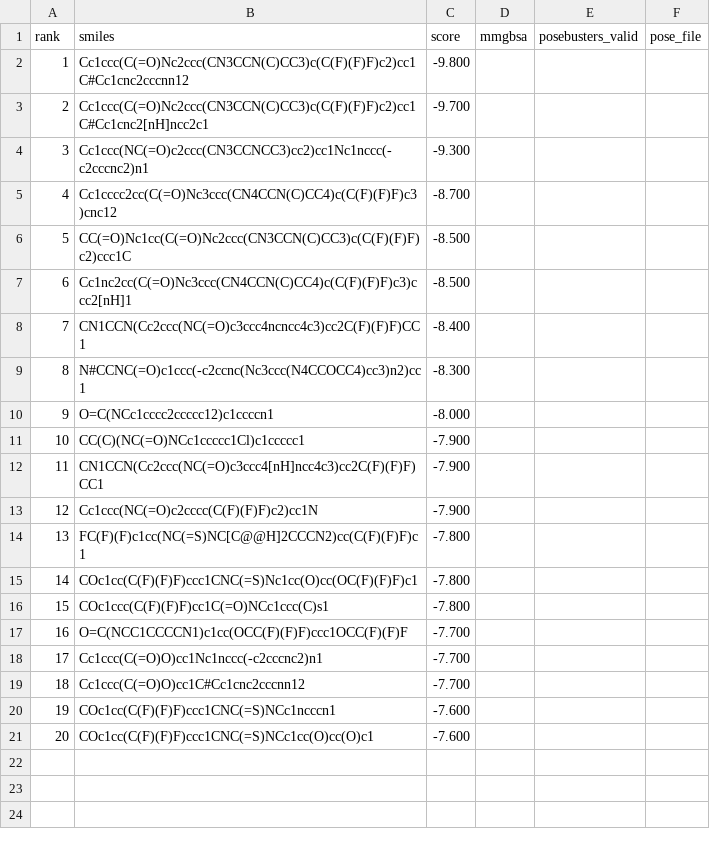
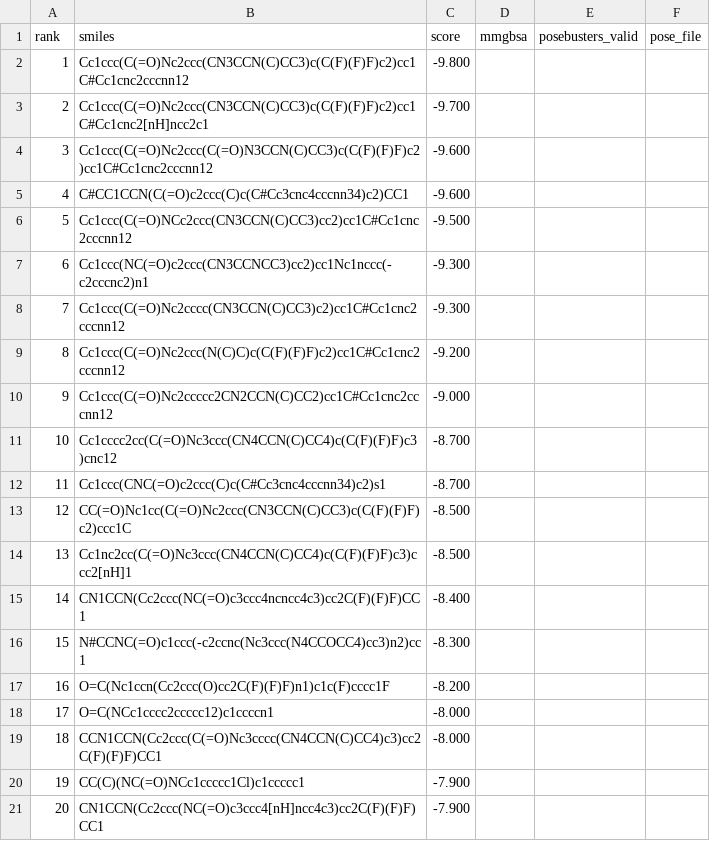
Before and after one commit to rafwiewiora/ebolathon, a CSV file: runs/glycoprotein_screen21/hits.csv, drawn as a sheet.

```diff
--- a/runs/glycoprotein_screen21/hits.csv
+++ b/runs/glycoprotein_screen21/hits.csv
@@ -3,19 +3,19 @@ rank,smiles,score,mmgbsa,posebusters_valid,pose_file
 2,Cc1ccc(C(=O)Nc2ccc(CN3CCN(C)CC3)c(C(F)(F)F)c2)cc1C#Cc1cnc2[nH]ncc2c1,-9.700,,,
-3,Cc1ccc(NC(=O)c2ccc(CN3CCNCC3)cc2)cc1Nc1nccc(-c2cccnc2)n1,-9.300,,,
-4,Cc1cccc2cc(C(=O)Nc3ccc(CN4CCN(C)CC4)c(C(F)(F)F)c3)cnc12,-8.700,,,
-5,CC(=O)Nc1cc(C(=O)Nc2ccc(CN3CCN(C)CC3)c(C(F)(F)F)c2)ccc1C,-8.500,,,
-6,Cc1nc2cc(C(=O)Nc3ccc(CN4CCN(C)CC4)c(C(F)(F)F)c3)ccc2[nH]1,-8.500,,,
-7,CN1CCN(Cc2ccc(NC(=O)c3ccc4ncncc4c3)cc2C(F)(F)F)CC1,-8.400,,,
-8,N#CCNC(=O)c1ccc(-c2ccnc(Nc3ccc(N4CCOCC4)cc3)n2)cc1,-8.300,,,
-9,O=C(NCc1cccc2ccccc12)c1ccccn1,-8.000,,,
-10,CC(C)(NC(=O)NCc1ccccc1Cl)c1ccccc1,-7.900,,,
-11,CN1CCN(Cc2ccc(NC(=O)c3ccc4[nH]ncc4c3)cc2C(F)(F)F)CC1,-7.900,,,
-12,Cc1ccc(NC(=O)c2cccc(C(F)(F)F)c2)cc1N,-7.900,,,
-13,FC(F)(F)c1cc(NC(=S)NC[C@@H]2CCCN2)cc(C(F)(F)F)c1,-7.800,,,
-14,COc1cc(C(F)(F)F)ccc1CNC(=S)Nc1cc(O)cc(OC(F)(F)F)c1,-7.800,,,
-15,COc1ccc(C(F)(F)F)cc1C(=O)NCc1ccc(C)s1,-7.800,,,
-16,O=C(NCC1CCCCN1)c1cc(OCC(F)(F)F)ccc1OCC(F)(F)F,-7.700,,,
-17,Cc1ccc(C(=O)O)cc1Nc1nccc(-c2cccnc2)n1,-7.700,,,
-18,Cc1ccc(C(=O)O)cc1C#Cc1cnc2cccnn12,-7.700,,,
-19,COc1cc(C(F)(F)F)ccc1CNC(=S)NCc1ncccn1,-7.600,,,
-20,COc1cc(C(F)(F)F)ccc1CNC(=S)NCc1cc(O)cc(O)c1,-7.600,,,
+3,Cc1ccc(C(=O)Nc2ccc(C(=O)N3CCN(C)CC3)c(C(F)(F)F)c2)cc1C#Cc1cnc2cccnn12,-9.600,,,
+4,C#CC1CCN(C(=O)c2ccc(C)c(C#Cc3cnc4cccnn34)c2)CC1,-9.600,,,
+5,Cc1ccc(C(=O)NCc2ccc(CN3CCN(C)CC3)cc2)cc1C#Cc1cnc2cccnn12,-9.500,,,
+6,Cc1ccc(NC(=O)c2ccc(CN3CCNCC3)cc2)cc1Nc1nccc(-c2cccnc2)n1,-9.300,,,
+7,Cc1ccc(C(=O)Nc2cccc(CN3CCN(C)CC3)c2)cc1C#Cc1cnc2cccnn12,-9.300,,,
+8,Cc1ccc(C(=O)Nc2ccc(N(C)C)c(C(F)(F)F)c2)cc1C#Cc1cnc2cccnn12,-9.200,,,
+9,Cc1ccc(C(=O)Nc2ccccc2CN2CCN(C)CC2)cc1C#Cc1cnc2cccnn12,-9.000,,,
+10,Cc1cccc2cc(C(=O)Nc3ccc(CN4CCN(C)CC4)c(C(F)(F)F)c3)cnc12,-8.700,,,
+11,Cc1ccc(CNC(=O)c2ccc(C)c(C#Cc3cnc4cccnn34)c2)s1,-8.700,,,
+12,CC(=O)Nc1cc(C(=O)Nc2ccc(CN3CCN(C)CC3)c(C(F)(F)F)c2)ccc1C,-8.500,,,
+13,Cc1nc2cc(C(=O)Nc3ccc(CN4CCN(C)CC4)c(C(F)(F)F)c3)ccc2[nH]1,-8.500,,,
+14,CN1CCN(Cc2ccc(NC(=O)c3ccc4ncncc4c3)cc2C(F)(F)F)CC1,-8.400,,,
+15,N#CCNC(=O)c1ccc(-c2ccnc(Nc3ccc(N4CCOCC4)cc3)n2)cc1,-8.300,,,
+16,O=C(Nc1ccn(Cc2ccc(O)cc2C(F)(F)F)n1)c1c(F)cccc1F,-8.200,,,
+17,O=C(NCc1cccc2ccccc12)c1ccccn1,-8.000,,,
+18,CCN1CCN(Cc2ccc(C(=O)Nc3cccc(CN4CCN(C)CC4)c3)cc2C(F)(F)F)CC1,-8.000,,,
+19,CC(C)(NC(=O)NCc1ccccc1Cl)c1ccccc1,-7.900,,,
+20,CN1CCN(Cc2ccc(NC(=O)c3ccc4[nH]ncc4c3)cc2C(F)(F)F)CC1,-7.900,,,
```
Also changed, not shown: runs/top10.csv, 3 other files.
